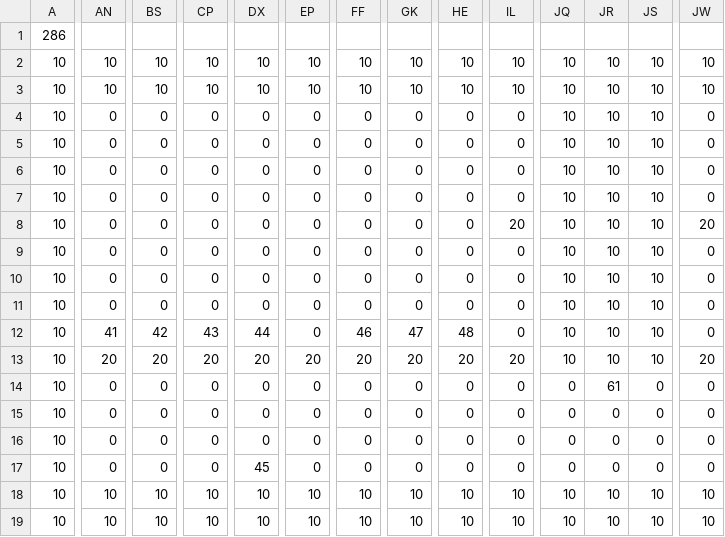
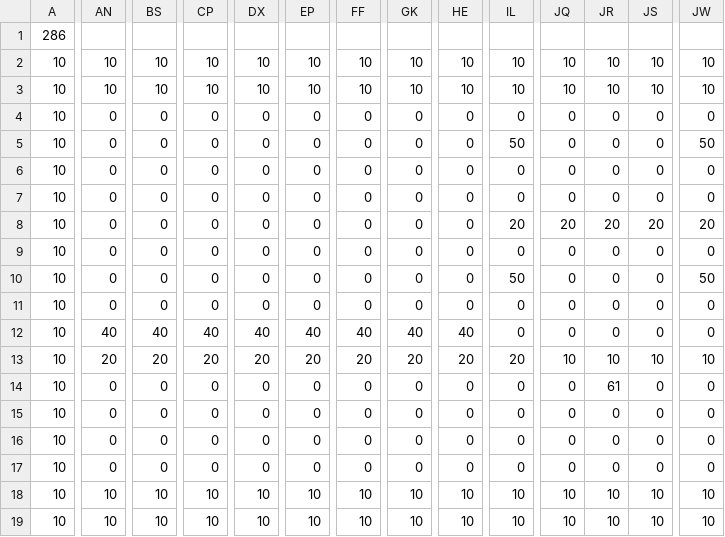
Before and after one commit to MoritaKouya/ClockOn, a CSV file: Data/SAVEDATA/STAGE/stage000.csv, drawn as a sheet; only a part is shown, gaps mark what is left out; the diff covers the shown part only; the diff names each change by its address in the sheet, - before the commit and + after, or states it on an @@ line.

```diff
--- a/Data/SAVEDATA/STAGE/stage000.csv
+++ b/Data/SAVEDATA/STAGE/stage000.csv
-JQ4:JQ7: 10
+JQ4:JQ7: 0
-JR4:JR7: 10
+JR4:JR7: 0
-JS4:JS7: 10
+JS4:JS7: 0
-IL5: 0
+IL5: 50
-JW5: 0
+JW5: 50
-JQ8: 10
+JQ8: 20
-JR8: 10
+JR8: 20
-JS8: 10
+JS8: 20
-JQ9:JQ12: 10
+JQ9:JQ12: 0
-JR9:JR12: 10
+JR9:JR12: 0
-JS9:JS12: 10
+JS9:JS12: 0
-IL10: 0
+IL10: 50
-JW10: 0
+JW10: 50
-AN12: 41
+AN12: 40
-BS12: 42
+BS12: 40
-CP12: 43
+CP12: 40
-DX12: 44
+DX12: 40
-EP12: 0
+EP12: 40
-FF12: 46
+FF12: 40
-GK12: 47
+GK12: 40
-HE12: 48
+HE12: 40
-JW13: 20
+JW13: 10
-DX17: 45
+DX17: 0
```
Also changed, not shown: 5 edited cells elsewhere in this file, 16 other files.
